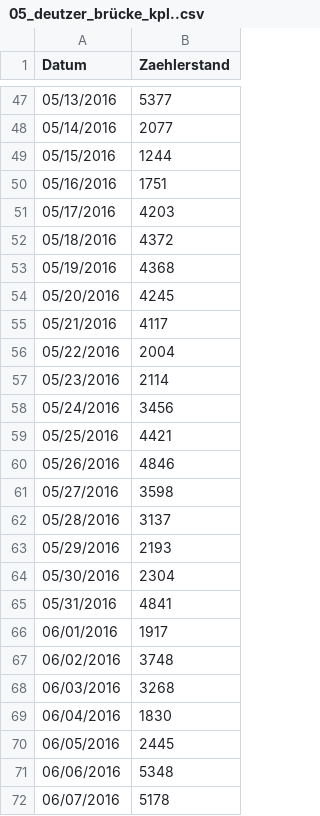
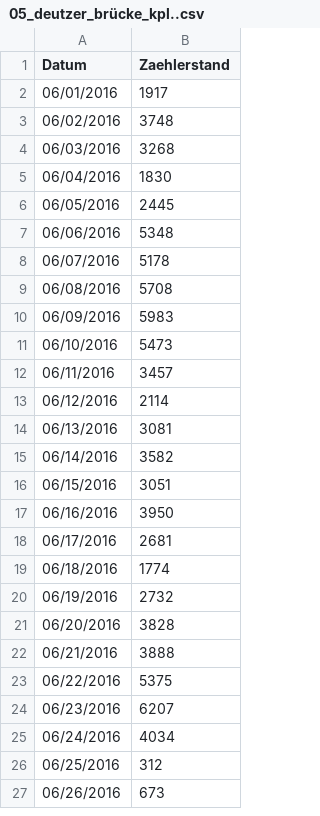
Before and after one commit to PJUllrich/Dauerzaehlstellen-Koeln, a CSV file: daten/05_deutzer_brücke_kpl..csv, drawn as a sheet; only a part is shown, gaps mark what is left out; the shorter side is filled out with more unchanged rows; the diff covers the shown part only.

```diff
--- a/daten/05_deutzer_brücke_kpl..csv
+++ b/daten/05_deutzer_brücke_kpl..csv
@@ -47,20 +2 @@ Datum;Zaehlerstand
-05/13/2016;5377
-05/14/2016;2077
-05/15/2016;1244
-05/16/2016;1751
-05/17/2016;4203
-05/18/2016;4372
-05/19/2016;4368
-05/20/2016;4245
-05/21/2016;4117
-05/22/2016;2004
-05/23/2016;2114
-05/24/2016;3456
-05/25/2016;4421
-05/26/2016;4846
-05/27/2016;3598
-05/28/2016;3137
-05/29/2016;2193
-05/30/2016;2304
-05/31/2016;4841
 06/01/2016;1917
```
Also changed, not shown: 14 added rows and 45 removed rows elsewhere in this file, daten/06_neumarkt_kpl.csv, daten/08_vorgebirgspark.csv, 9 other files.
